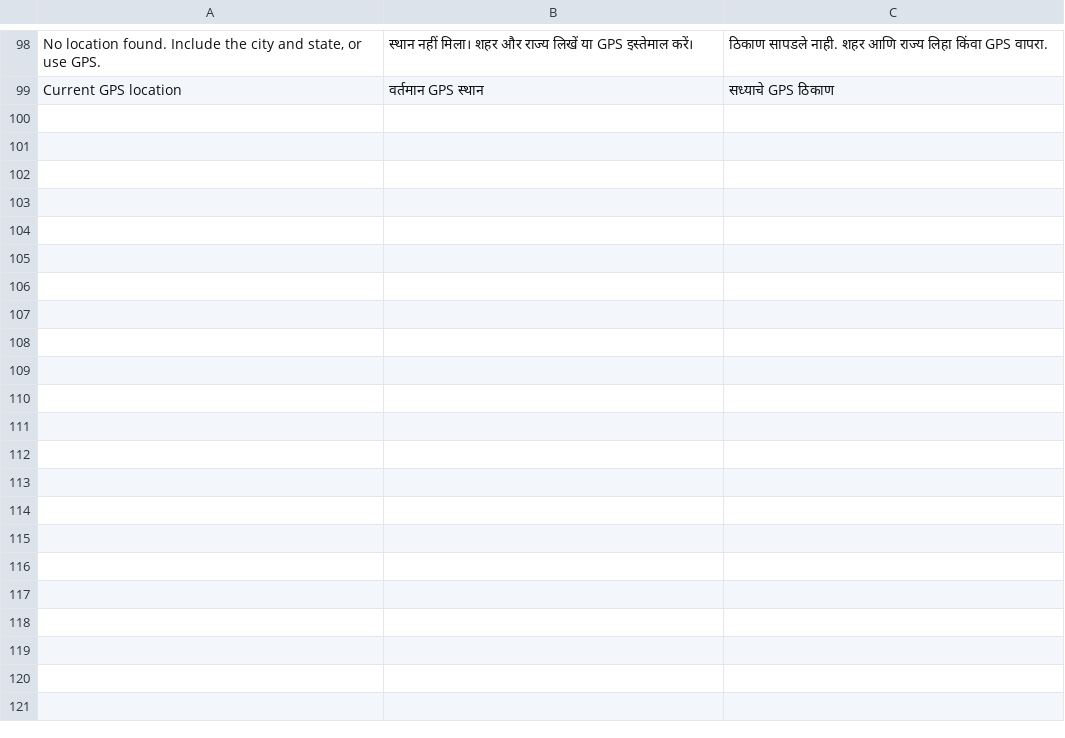
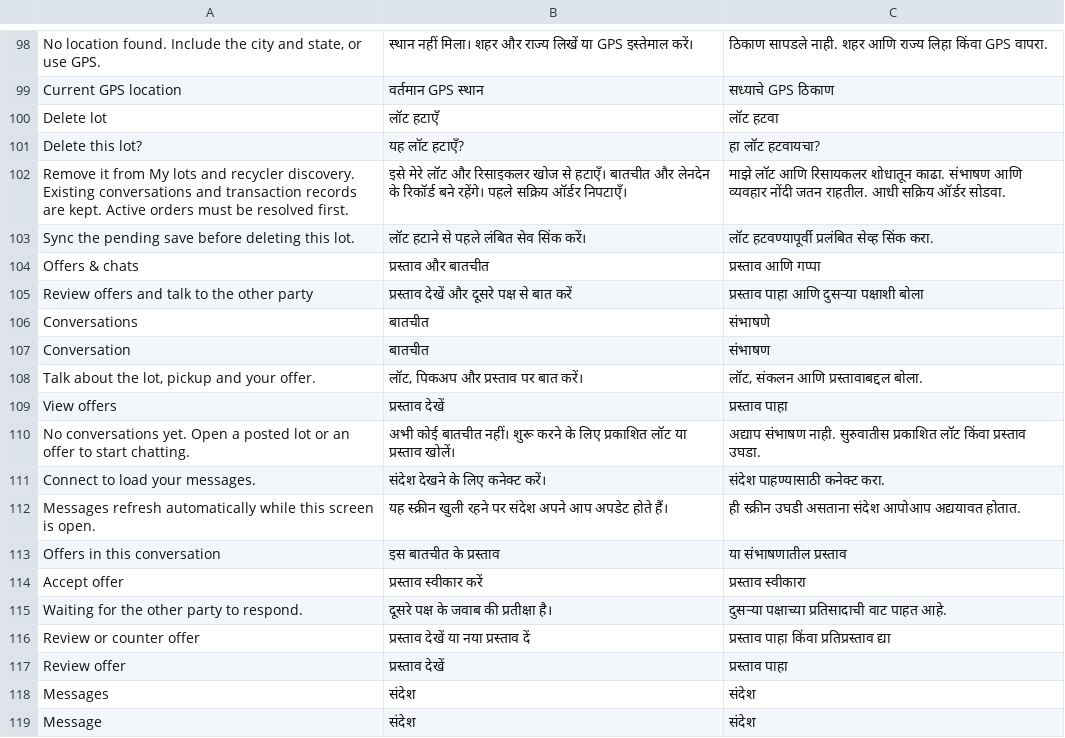
Before and after one commit to orcazen9-png/application-ewaste, a TSV file: native-android/discovery-translations.tsv, drawn as a sheet; only a part is shown, gaps mark what is left out; the diff covers the shown part only.

```diff
--- a/native-android/discovery-translations.tsv
+++ b/native-android/discovery-translations.tsv
@@ -99 +99,21 @@ No location found. Include the city and state, or use GPS.	स्थान न
 Current GPS location	वर्तमान GPS स्थान	सध्याचे GPS ठिकाण
+Delete lot	लॉट हटाएँ	लॉट हटवा
+Delete this lot?	यह लॉट हटाएँ?	हा लॉट हटवायचा?
+Remove it from My lots and recycler discovery. Existing conversations and transaction records are kept. Active orders must be resolved first.	इसे मेरे लॉट और रिसाइकलर खोज से हटाएँ। बातचीत और लेनदेन के रिकॉर्ड बने रहेंगे। पहले सक्रिय ऑर्डर निपटाएँ।	माझे लॉट आणि रिसायकलर शोधातून काढा. संभाषण आणि व्यवहार नोंदी जतन राहतील. आधी सक्रिय ऑर्डर सोडवा.
+Sync the pending save before deleting this lot.	लॉट हटाने से पहले लंबित सेव सिंक करें।	लॉट हटवण्यापूर्वी प्रलंबित सेव्ह सिंक करा.
+Offers & chats	प्रस्ताव और बातचीत	प्रस्ताव आणि गप्पा
+Review offers and talk to the other party	प्रस्ताव देखें और दूसरे पक्ष से बात करें	प्रस्ताव पाहा आणि दुसऱ्या पक्षाशी बोला
+Conversations	बातचीत	संभाषणे
+Conversation	बातचीत	संभाषण
+Talk about the lot, pickup and your offer.	लॉट, पिकअप और प्रस्ताव पर बात करें।	लॉट, संकलन आणि प्रस्तावाबद्दल बोला.
+View offers	प्रस्ताव देखें	प्रस्ताव पाहा
+No conversations yet. Open a posted lot or an offer to start chatting.	अभी कोई बातचीत नहीं। शुरू करने के लिए प्रकाशित लॉट या प्रस्ताव खोलें।	अद्याप संभाषण नाही. सुरुवातीस प्रकाशित लॉट किंवा प्रस्ताव उघडा.
+Connect to load your messages.	संदेश देखने के लिए कनेक्ट करें।	संदेश पाहण्यासाठी कनेक्ट करा.
+Messages refresh automatically while this screen is open.	यह स्क्रीन खुली रहने पर संदेश अपने आप अपडेट होते हैं।	ही स्क्रीन उघडी असताना संदेश आपोआप अद्ययावत होतात.
+Offers in this conversation	इस बातचीत के प्रस्ताव	या संभाषणातील प्रस्ताव
+Accept offer	प्रस्ताव स्वीकार करें	प्रस्ताव स्वीकारा
+Waiting for the other party to respond.	दूसरे पक्ष के जवाब की प्रतीक्षा है।	दुसऱ्या पक्षाच्या प्रतिसादाची वाट पाहत आहे.
+Review or counter offer	प्रस्ताव देखें या नया प्रस्ताव दें	प्रस्ताव पाहा किंवा प्रतिप्रस्ताव द्या
+Review offer	प्रस्ताव देखें	प्रस्ताव पाहा
+Messages	संदेश	संदेश
+Message	संदेश	संदेश
```
Also changed, not shown: 11 added rows elsewhere in this file, 25 other files.
